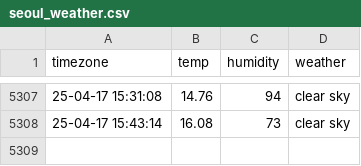
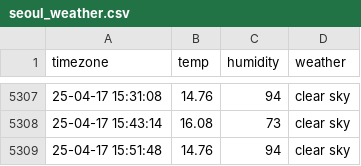
Before and after one commit to cong2738/seoul_weather, a CSV file: seoul_weather.csv, drawn as a sheet; only a part is shown, gaps mark what is left out.

```diff
--- a/seoul_weather.csv
+++ b/seoul_weather.csv
@@ -5308 +5308,2 @@ timezone,temp,humidity,weather
 25-04-17 15:43:14,16.08,73,clear sky
+25-04-17 15:51:48,14.76,94,clear sky
```
